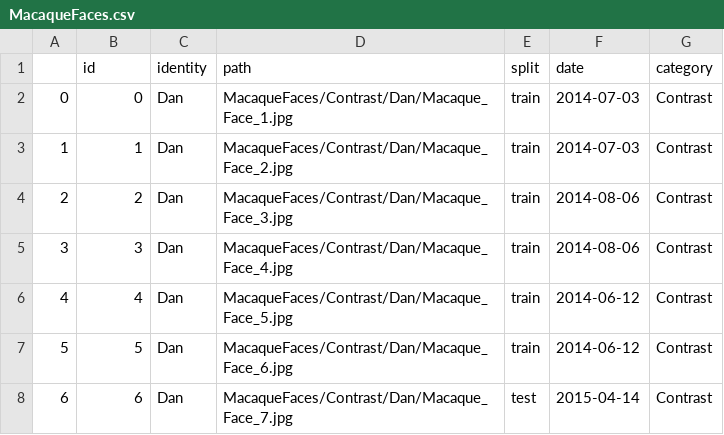
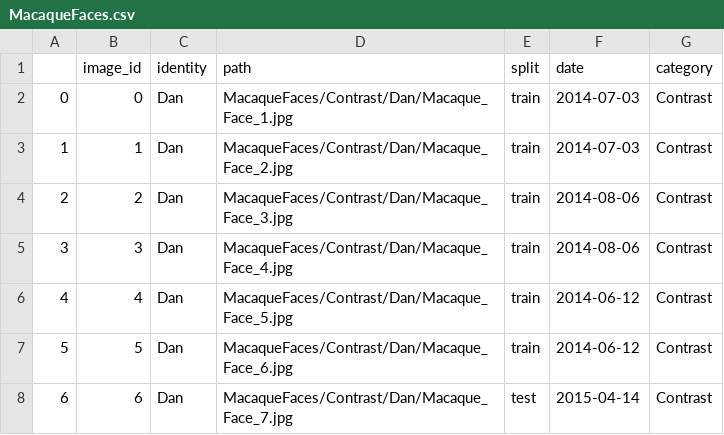
Before and after one commit to WildlifeDatasets/wildlife-datasets, a CSV file: docs/csv/MacaqueFaces.csv, drawn as a sheet; only a part is shown.

```diff
--- a/docs/csv/MacaqueFaces.csv
+++ b/docs/csv/MacaqueFaces.csv
@@ -1,2 +1,2 @@
-,id,identity,path,split,date,category
+,image_id,identity,path,split,date,category
 0,0,Dan,MacaqueFaces/Contrast/Dan/Macaque_Face_1.jpg,train,2014-07-03,Contrast
```
Also changed, not shown: 3 other files.
